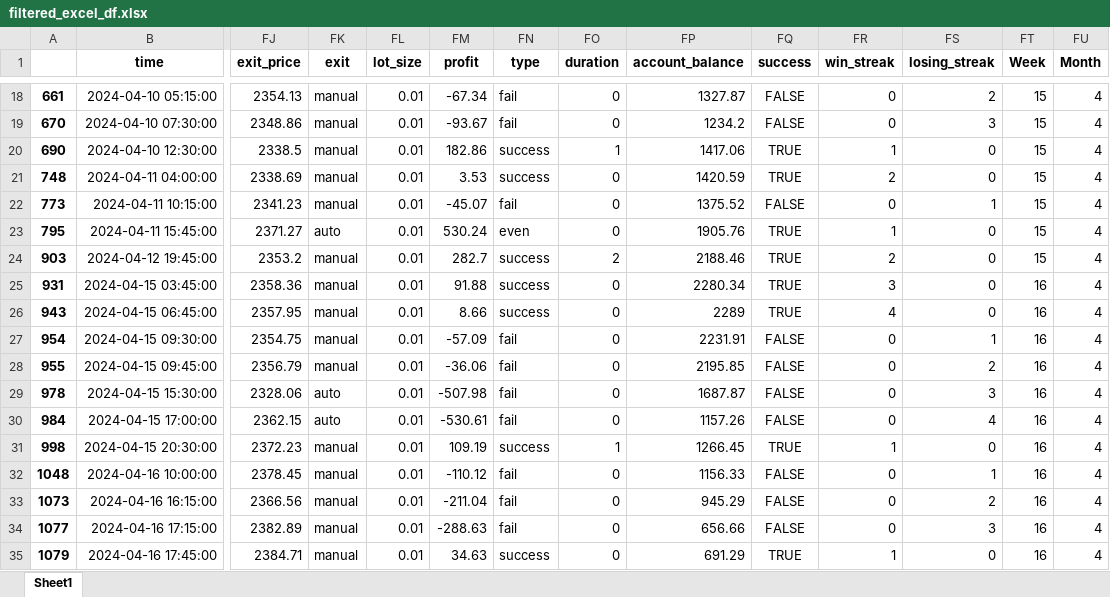
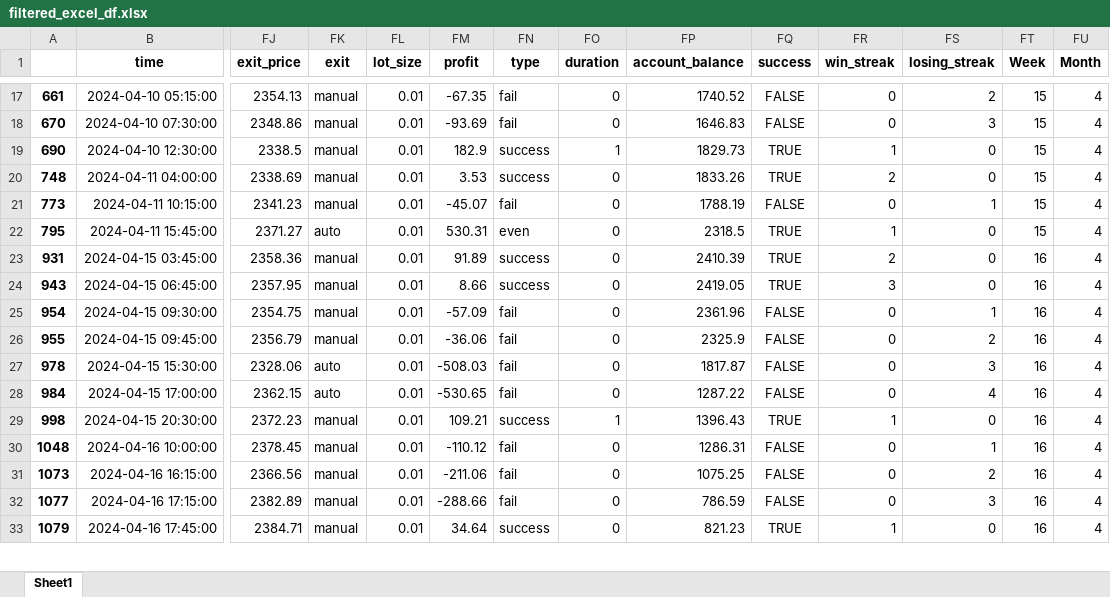
Before and after one commit to TafaraBean/Trade, an Excel workbook: filtered_excel_df.xlsx, sheet Sheet1, drawn as a sheet; only a part is shown, gaps mark what is left out; values as stored, in another font and other column widths than the file's, no borders; removed rows and columns are numbered as before the commit, all else as after; rows hold the shown columns only; the diff covers the shown part only; the diff names each change by its address in the sheet, - before the commit and + after, or states it on an @@ line.

```diff
--- a/filtered_excel_df.xlsx (sheet Sheet1)
+++ b/filtered_excel_df.xlsx (sheet Sheet1)
-FM17 (profit): -67.34
+FM17 (profit): -67.35
-FP17 (account_balance): 1327.87
+FP17 (account_balance): 1740.52
-FM18 (profit): -93.67
+FM18 (profit): -93.69
-FP18 (account_balance): 1234.2
+FP18 (account_balance): 1646.83
-FM19 (profit): 182.86
+FM19 (profit): 182.9
-FP19 (account_balance): 1417.06
+FP19 (account_balance): 1829.73
-FP20 (account_balance): 1420.59
+FP20 (account_balance): 1833.26
-FP21 (account_balance): 1375.52
+FP21 (account_balance): 1788.19
-FM22 (profit): 530.24
+FM22 (profit): 530.31
-FP22 (account_balance): 1905.76
+FP22 (account_balance): 2318.5
-row 24: 903 | 2024-04-12 19:45:00 | 2353.2 | manual | 0.01 | 282.7 | success | 2 | 2188.46 | TRUE | 2 | 0 | 15 | 4
-FM23 (profit): 91.88
+FM23 (profit): 91.89
-FP23 (account_balance): 2280.34
+FP23 (account_balance): 2410.39
-FR23 (win_streak): 3
+FR23 (win_streak): 2
-FP24 (account_balance): 2289
+FP24 (account_balance): 2419.05
-FR24 (win_streak): 4
+FR24 (win_streak): 3
-FP25 (account_balance): 2231.91
+FP25 (account_balance): 2361.96
-FP26 (account_balance): 2195.85
+FP26 (account_balance): 2325.9
-FM27 (profit): -507.98
+FM27 (profit): -508.03
-FP27 (account_balance): 1687.87
+FP27 (account_balance): 1817.87
-FM28 (profit): -530.61
+FM28 (profit): -530.65
-FP28 (account_balance): 1157.26
+FP28 (account_balance): 1287.22
-FM29 (profit): 109.19
+FM29 (profit): 109.21
-FP29 (account_balance): 1266.45
+FP29 (account_balance): 1396.43
-FP30 (account_balance): 1156.33
+FP30 (account_balance): 1286.31
-FM31 (profit): -211.04
+FM31 (profit): -211.06
-FP31 (account_balance): 945.29
+FP31 (account_balance): 1075.25
-FM32 (profit): -288.63
+FM32 (profit): -288.66
-FP32 (account_balance): 656.66
+FP32 (account_balance): 786.59
-FM33 (profit): 34.63
+FM33 (profit): 34.64
-FP33 (account_balance): 691.29
+FP33 (account_balance): 821.23
```
Also changed, not shown: 1 added row, 1 removed row and 105 edited cells elsewhere in this sheet, 7 other files.
